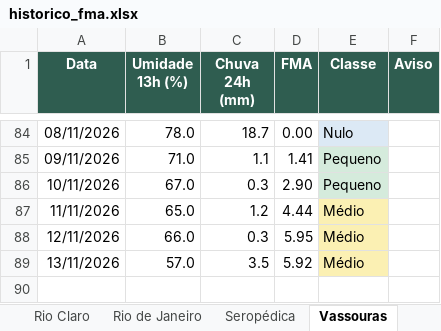
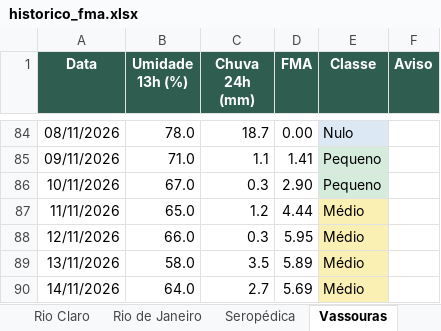
Before and after one commit to kovalsykib/painel-fma, an Excel workbook: docs/historico_fma.xlsx, sheet Vassouras, drawn as a sheet; only a part is shown, gaps mark what is left out; values as stored, in another font and other column widths than the file's, no borders; the diff names each change by its address in the sheet, - before the commit and + after, or states it on an @@ line.

```diff
--- a/docs/historico_fma.xlsx (sheet Vassouras)
+++ b/docs/historico_fma.xlsx (sheet Vassouras)
-B89 (Umidade 13h (%)): 57.0
+B89 (Umidade 13h (%)): 58.0
-D89 (FMA): 5.92
+D89 (FMA): 5.89
+row 90: 14/11/2026 | 64.0 | 2.7 | 5.69 | Médio
```
Also changed, not shown: sheet Rio de Janeiro, sheet Itaguaí, sheet Seropédica, sheet Barra do Piraí, sheet Mangaratiba, sheet Piraí, 9 more sheets, 33 other files.
